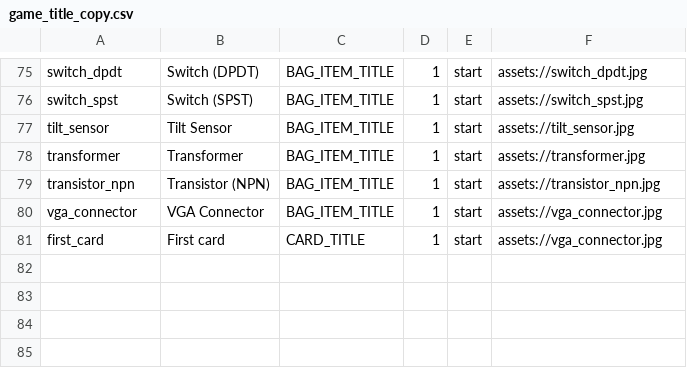
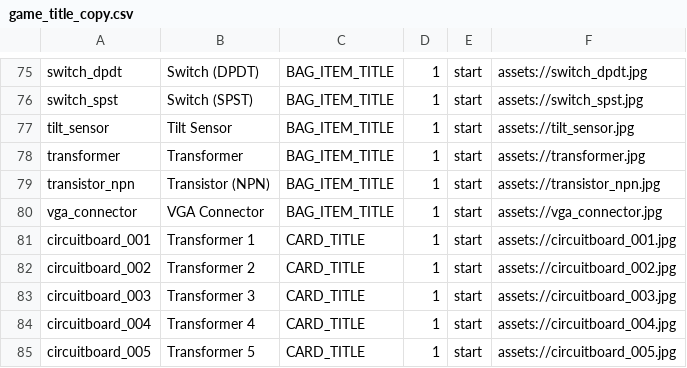
Before and after one commit to edwerner/TextBasedAndroidGame1, a CSV file: res/raw/game_title_copy.csv, drawn as a sheet; only a part is shown, gaps mark what is left out.

```diff
--- a/res/raw/game_title_copy.csv
+++ b/res/raw/game_title_copy.csv
@@ -80,2 +80,6 @@ transistor_npn,Transistor (NPN),BAG_ITEM_TITLE,1,start,assets://transistor_npn.j
 vga_connector,VGA Connector,BAG_ITEM_TITLE,1,start,assets://vga_connector.jpg
-first_card,First card,CARD_TITLE,1,start,assets://vga_connector.jpg
+circuitboard_001,Transformer 1,CARD_TITLE,1,start,assets://circuitboard_001.jpg
+circuitboard_002,Transformer 2,CARD_TITLE,1,start,assets://circuitboard_002.jpg
+circuitboard_003,Transformer 3,CARD_TITLE,1,start,assets://circuitboard_003.jpg
+circuitboard_004,Transformer 4,CARD_TITLE,1,start,assets://circuitboard_004.jpg
+circuitboard_005,Transformer 5,CARD_TITLE,1,start,assets://circuitboard_005.jpg
```
Also changed, not shown: 6 other files.
